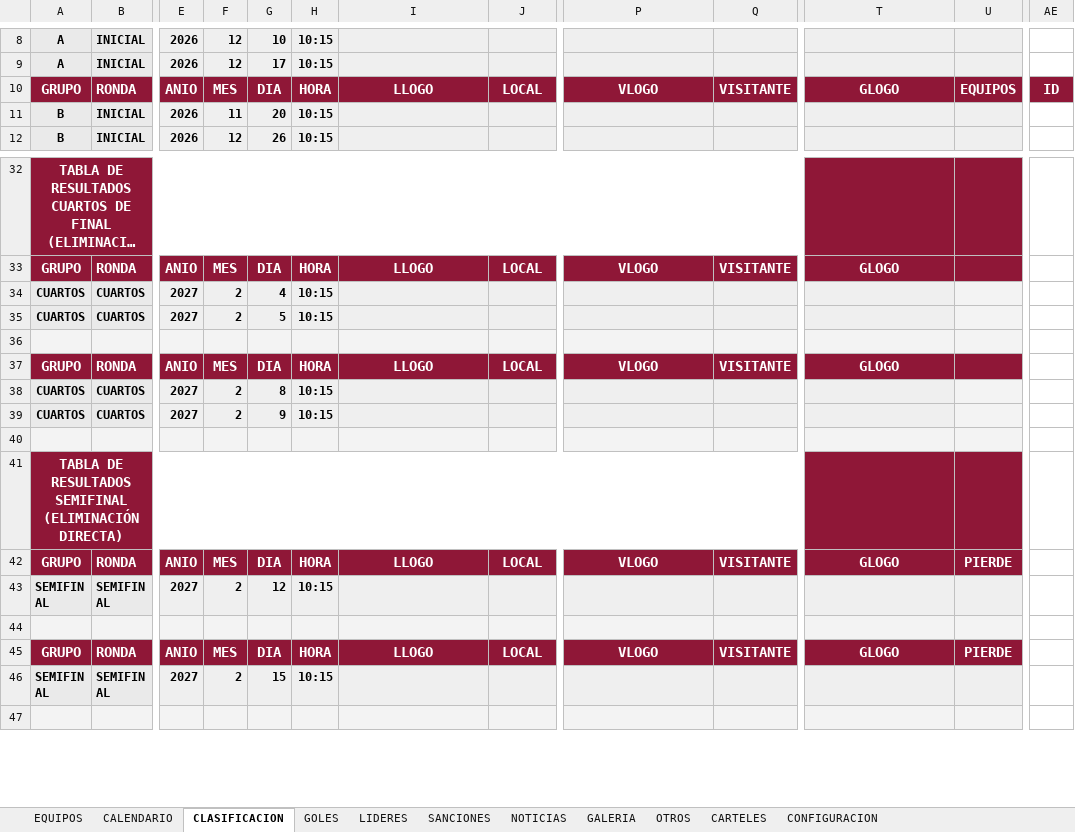
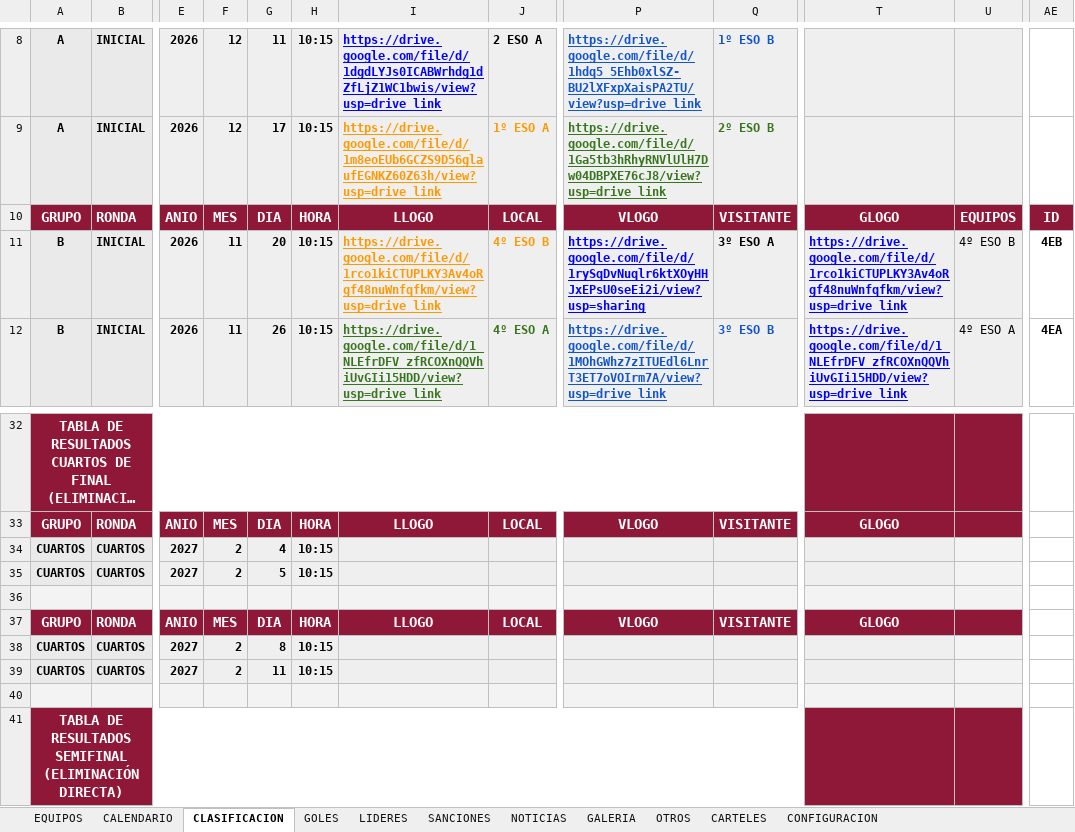
Before and after one commit to GerardoHMX/TorneoEscolar, an Excel workbook: Torneo Al-Andalus 26-27.xlsx, sheet CLASIFICACION, drawn as a sheet; only a part is shown, gaps mark what is left out; the shorter side is filled out with more unchanged rows; long unchanged cells end in …; values as stored, in another font and other column widths than the file's, no borders; charts and pictures not drawn; the diff covers the shown part only; the diff names each change by its address in the sheet, - before the commit and + after, or states it on an @@ line.

```diff
--- a/Torneo Al-Andalus 26-27.xlsx (sheet CLASIFICACION)
+++ b/Torneo Al-Andalus 26-27.xlsx (sheet CLASIFICACION)
-G8: 10
+G8: 11
-I8: (empty)
+I8: https://drive.google.com/file/d/1dgdLYJs0ICABWrhdg1dZfLjZ1WC1bwis/view?usp=drive_link
-J8: (empty)
+J8: 2 ESO A
-P8: (empty)
+P8: https://drive.google.com/file/d/1hdq5_5Ehb0xlSZ-BU2lXFxpXaisPA2TU/view?usp=drive_link
-Q8: (empty)
+Q8: 1º ESO B
-I9: (empty)
+I9: https://drive.google.com/file/d/1m8eoEUb6GCZS9D56glaufEGNKZ60Z63h/view?usp=drive_link
-J9: (empty)
+J9: 1º ESO A
-P9: (empty)
+P9: https://drive.google.com/file/d/1Ga5tb3hRhyRNVlUlH7Dw04DBPXE76cJ8/view?usp=drive_link
-Q9: (empty)
+Q9: 2º ESO B
-I11: (empty)
+I11: https://drive.google.com/file/d/1rco1kiCTUPLKY3Av4oRgf48nuWnfqfkm/view?usp=drive_link
-J11: (empty)
+J11: 4º ESO B
-P11: (empty)
+P11: https://drive.google.com/file/d/1rySqDvNuqlr6ktXOyHHJxEPsU0seEi2i/view?usp=sharing
-Q11: (empty)
+Q11: 3º ESO A
-T11: (empty)
+T11: https://drive.google.com/file/d/1rco1kiCTUPLKY3Av4oRgf48nuWnfqfkm/view?usp=drive_link
-U11: (empty)
+U11: 4º ESO B
-AE11: (empty)
+AE11: 4EB
-F12: 12
+F12: 11
-I12: (empty)
+I12: https://drive.google.com/file/d/1_NLEfrDFV_zfRCOXnQQVhiUvGIi15HDD/view?usp=drive_link
-J12: (empty)
+J12: 4º ESO A
-P12: (empty)
+P12: https://drive.google.com/file/d/1MOhGWhz7zITUEdl6LnrT3ET7oVOIrm7A/view?usp=drive_link
-Q12: (empty)
+Q12: 3º ESO B
-T12: (empty)
+T12: https://drive.google.com/file/d/1_NLEfrDFV_zfRCOXnQQVhiUvGIi15HDD/view?usp=drive_link
-U12: (empty)
+U12: 4º ESO A
-AE12: (empty)
+AE12: 4EA
-G39: 9
+G39: 11
```
Also changed, not shown: 143 edited cells elsewhere in this sheet, sheet NOTICIAS, sheet EQUIPOS, sheet GALERIA, sheet CALENDARIO, sheet CARTELES, sheet CONFIGURACION, formulas that keep their value.
